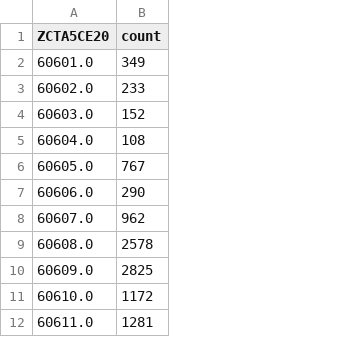
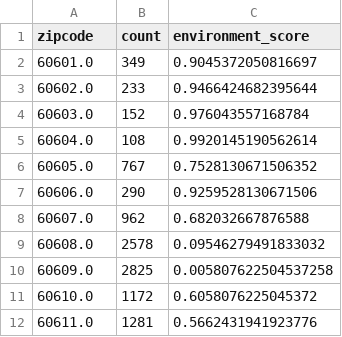
Before and after one commit to uchicago-2025-capp30122/30122-project-fantasticfour, a CSV file: ChicagoLivingScore/data/cleaned_data/cleaned_data_environment.csv, drawn as a sheet; only a part is shown; the diff names each change by its address in the sheet, - before the commit and + after, or states it on an @@ line.

```diff
--- a/ChicagoLivingScore/data/cleaned_data/cleaned_data_environment.csv
+++ b/ChicagoLivingScore/data/cleaned_data/cleaned_data_environment.csv
+column C (environment_score), rows 2-12: 0.9045372050816697 | 0.9466424682395644 | 0.976043557168784 | 0.9920145190562614 | 0.7528130671506352 | 0.9259528130671506 | 0.682032667876588 | 0.09546279491833032 | 0.005807622504537258 | 0.6058076225045372 | 0.5662431941923776
-A1: ZCTA5CE20
+A1: zipcode
```
Also changed, not shown: ChicagoLivingScore/data/cleaned_data/cleaned_data_crime.csv, ChicagoLivingScore/data/cleaned_data/cleaned_data_education.csv, 6 other files.
